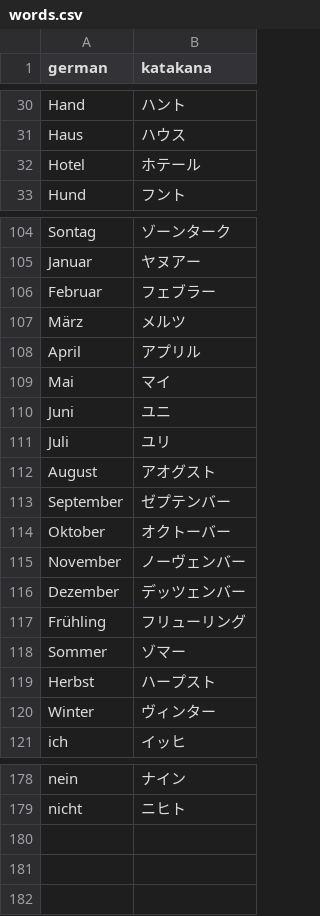
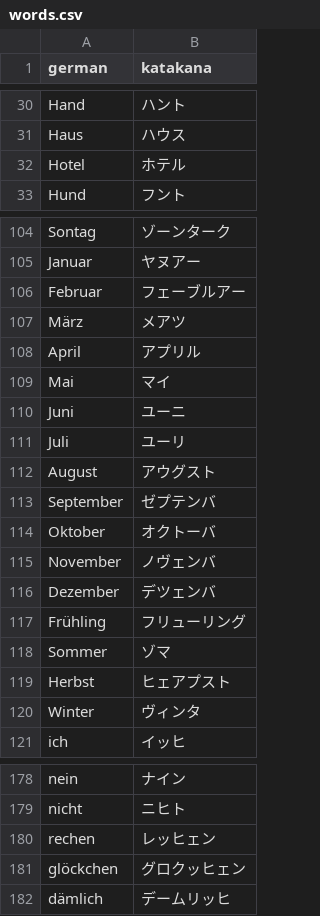
Before and after one commit to schmxtz/jptranscription, a CSV file: words.csv, drawn as a sheet; only a part is shown, gaps mark what is left out.

```diff
--- a/words.csv
+++ b/words.csv
@@ -31,3 +31,3 @@ Hand,ハント
 Haus,ハウス
-Hotel,ホテール
+Hotel,ホテル
 Hund,フント
@@ -105,17 +105,17 @@ Sontag,ゾーンターク
 Januar,ヤヌアー
-Februar,フェブラー
-März,メルツ
+Februar,フェーブルアー
+März,メアツ
 April,アプリル
 Mai,マイ
-Juni,ユニ
-Juli,ユリ
-August,アオグスト
-September,ゼプテンバー
-Oktober,オクトーバー
-November,ノーヴェンバー
-Dezember,デッツェンバー
+Juni,ユーニ
+Juli,ユーリ
+August,アウグスト
+September,ゼプテンバ
+Oktober,オクトーバ
+November,ノヴェンバ
+Dezember,デツェンバ
 Frühling,フリューリング
-Sommer,ゾマー
-Herbst,ハープスト
-Winter,ヴィンター
+Sommer,ゾマ
+Herbst,ヒェアプスト
+Winter,ヴィンタ
 ich,イッヒ
@@ -179 +179,4 @@ nein,ナイン
 nicht,ニヒト
+rechen,レッヒェン
+glöckchen,グロクッヒェン
+dämlich,デームリッヒ
```
Also changed, not shown: 3 other files.
